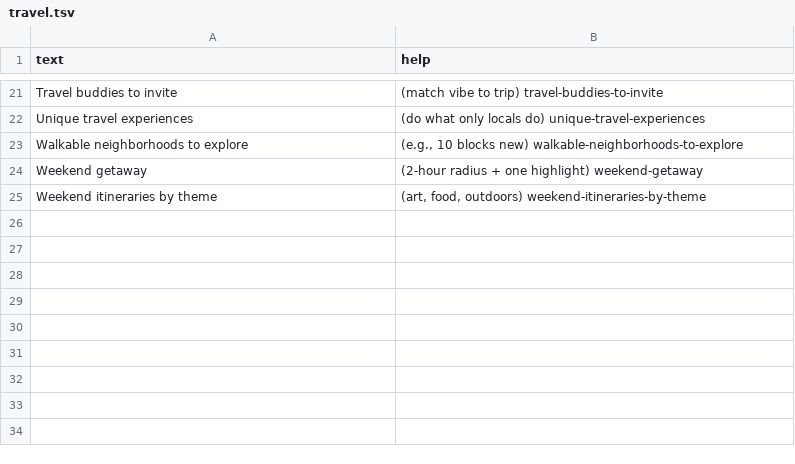
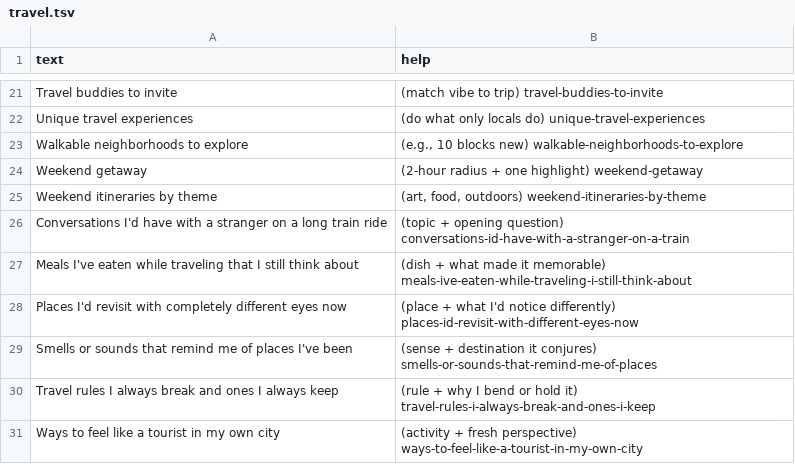
Before and after one commit to atomantic/Ideator, a TSV file: Ideator/Resources/PromptPacks/Core/travel.tsv, drawn as a sheet; only a part is shown, gaps mark what is left out.

```diff
--- a/Ideator/Resources/PromptPacks/Core/travel.tsv
+++ b/Ideator/Resources/PromptPacks/Core/travel.tsv
@@ -25 +25,7 @@ Weekend getaway	(2‑hour radius + one highlight) weekend-getaway
 Weekend itineraries by theme	(art, food, outdoors) weekend-itineraries-by-theme
+Conversations I'd have with a stranger on a long train ride	(topic + opening question) conversations-id-have-with-a-stranger-on-a-train
+Meals I've eaten while traveling that I still think about	(dish + what made it memorable) meals-ive-eaten-while-traveling-i-still-think-about
+Places I'd revisit with completely different eyes now	(place + what I'd notice differently) places-id-revisit-with-different-eyes-now
+Smells or sounds that remind me of places I've been	(sense + destination it conjures) smells-or-sounds-that-remind-me-of-places
+Travel rules I always break and ones I always keep	(rule + why I bend or hold it) travel-rules-i-always-break-and-ones-i-keep
+Ways to feel like a tourist in my own city	(activity + fresh perspective) ways-to-feel-like-a-tourist-in-my-own-city
```
Also changed, not shown: Ideator/Resources/PromptPacks/creative-writing/plots.tsv, Ideator/Resources/PromptPacks/disaster-prep/communicationCoordination.tsv, 8 other files.
